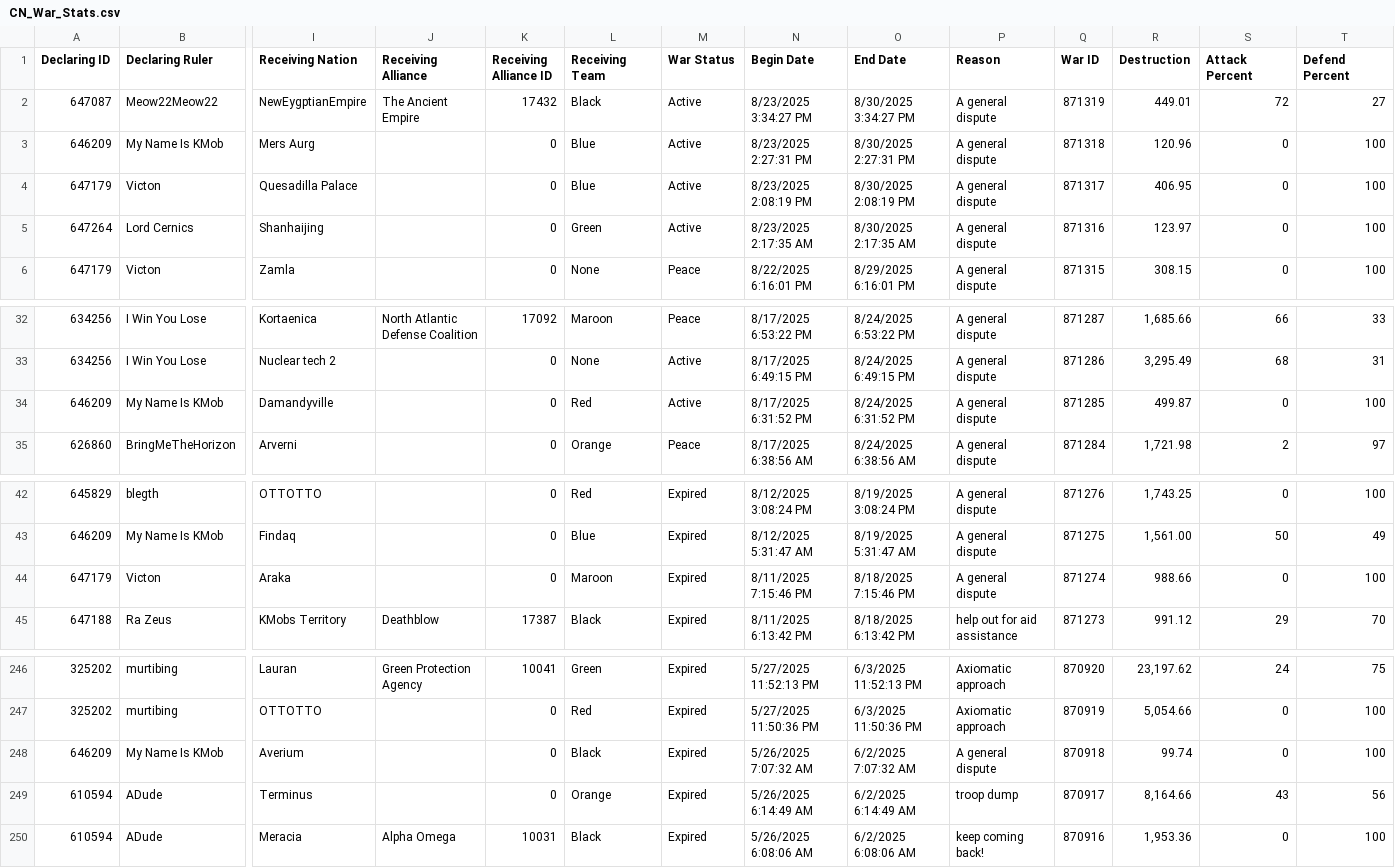
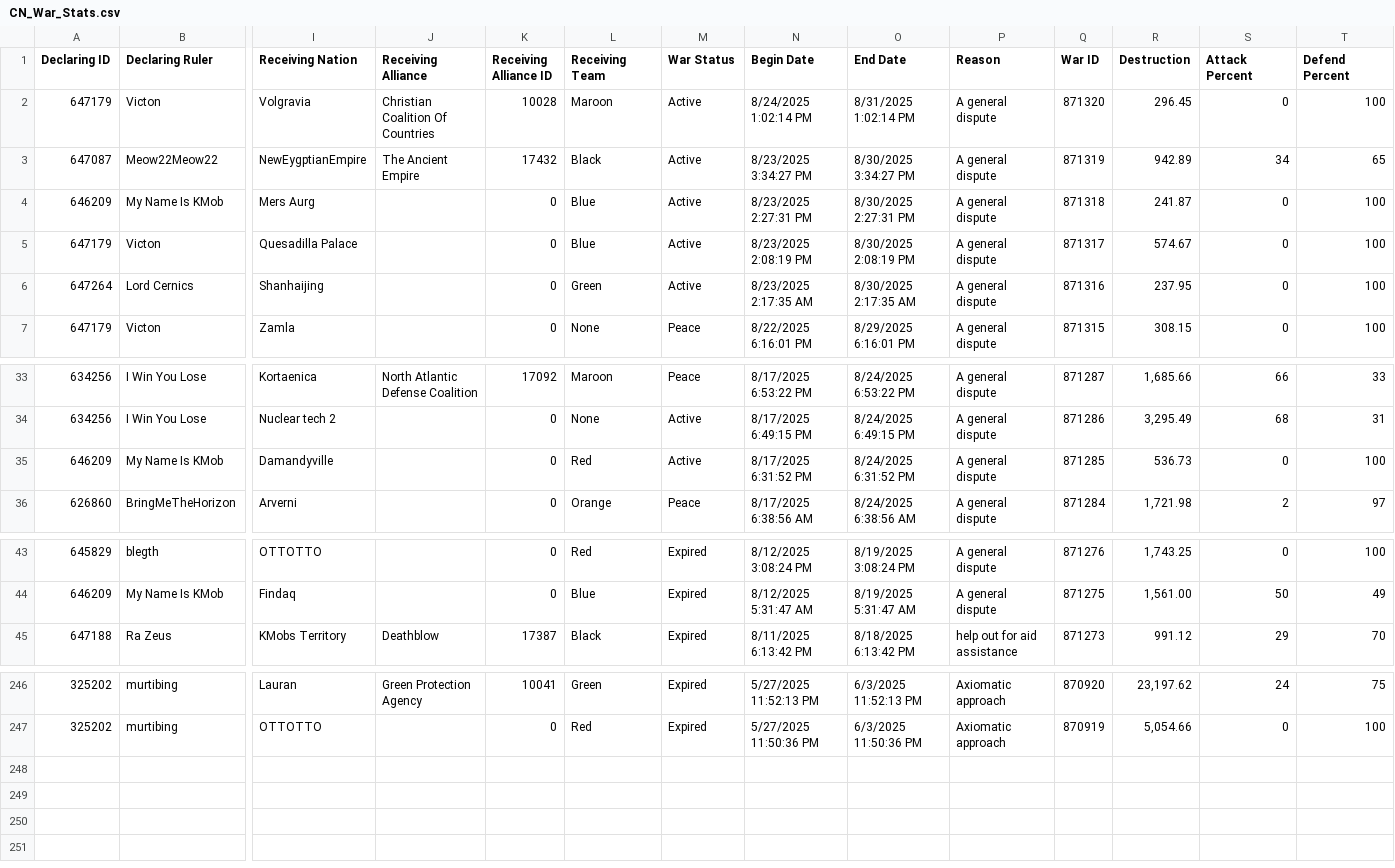
Before and after one commit to oh-ari/oh-ari.github.io, a CSV file: daily/CN_War_Stats.csv, drawn as a sheet; only a part is shown, gaps mark what is left out; removed rows and columns are numbered as before the commit, all else as after; rows hold the shown columns only; the diff covers the shown part only; the diff names each change by its address in the sheet, - before the commit and + after, or states it on an @@ line.

```diff
--- a/daily/CN_War_Stats.csv
+++ b/daily/CN_War_Stats.csv
+row 2: 647179 | Victon | Volgravia | Christian Coalition Of Countries | 10028 | Maroon | Active | 8/24/2025 1:02:14 PM | 8/31/2025 1:02:14 PM | A general dispute | 871320 | 296.45 | 0 | 100
-R3 (Destruction): 449.01
+R3 (Destruction): 942.89
-S3 (Attack Percent): 72
+S3 (Attack Percent): 34
-T3 (Defend Percent): 27
+T3 (Defend Percent): 65
-R4 (Destruction): 120.96
+R4 (Destruction): 241.87
-R5 (Destruction): 406.95
+R5 (Destruction): 574.67
-R6 (Destruction): 123.97
+R6 (Destruction): 237.95
-R35 (Destruction): 499.87
+R35 (Destruction): 536.73
-row 44: 647179 | Victon | Araka |  | 0 | Maroon | Expired | 8/11/2025 7:15:46 PM | 8/18/2025 7:15:46 PM | A general dispute | 871274 | 988.66 | 0 | 100
-row 248: 646209 | My Name Is KMob | Averium |  | 0 | Black | Expired | 5/26/2025 7:07:32 AM | 6/2/2025 7:07:32 AM | A general dispute | 870918 | 99.74 | 0 | 100
-row 249: 610594 | ADude | Terminus |  | 0 | Orange | Expired | 5/26/2025 6:14:49 AM | 6/2/2025 6:14:49 AM | troop dump | 870917 | 8,164.66 | 43 | 56
-row 250: 610594 | ADude | Meracia | Alpha Omega | 10031 | Black | Expired | 5/26/2025 6:08:06 AM | 6/2/2025 6:08:06 AM | keep coming back! | 870916 | 1,953.36 | 0 | 100
```
Also changed, not shown: 6 edited cells elsewhere in this file, daily/CN_Alliance_Stats.csv, daily/CN_Foreign_Aid.csv, 3 other files.
